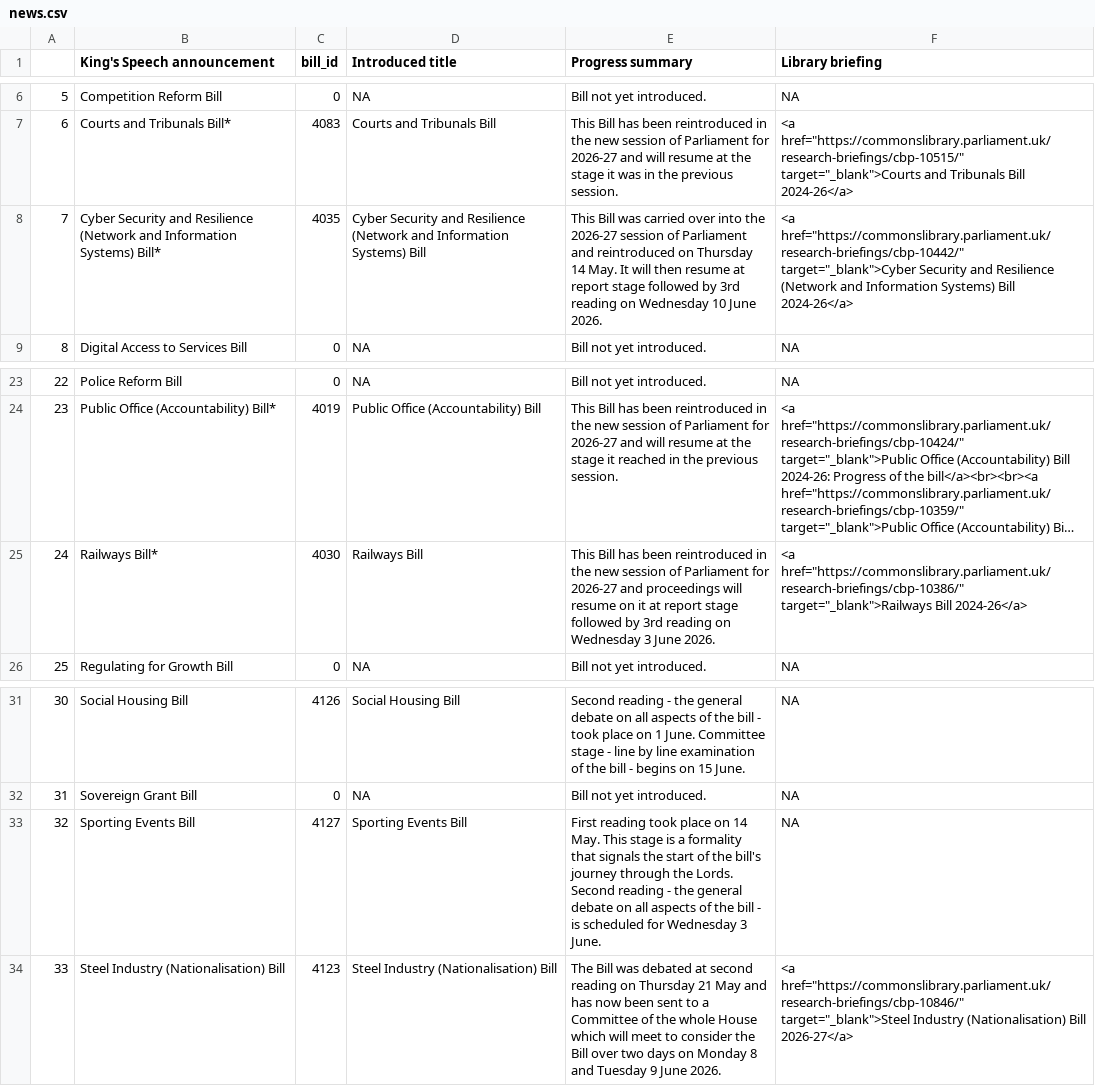
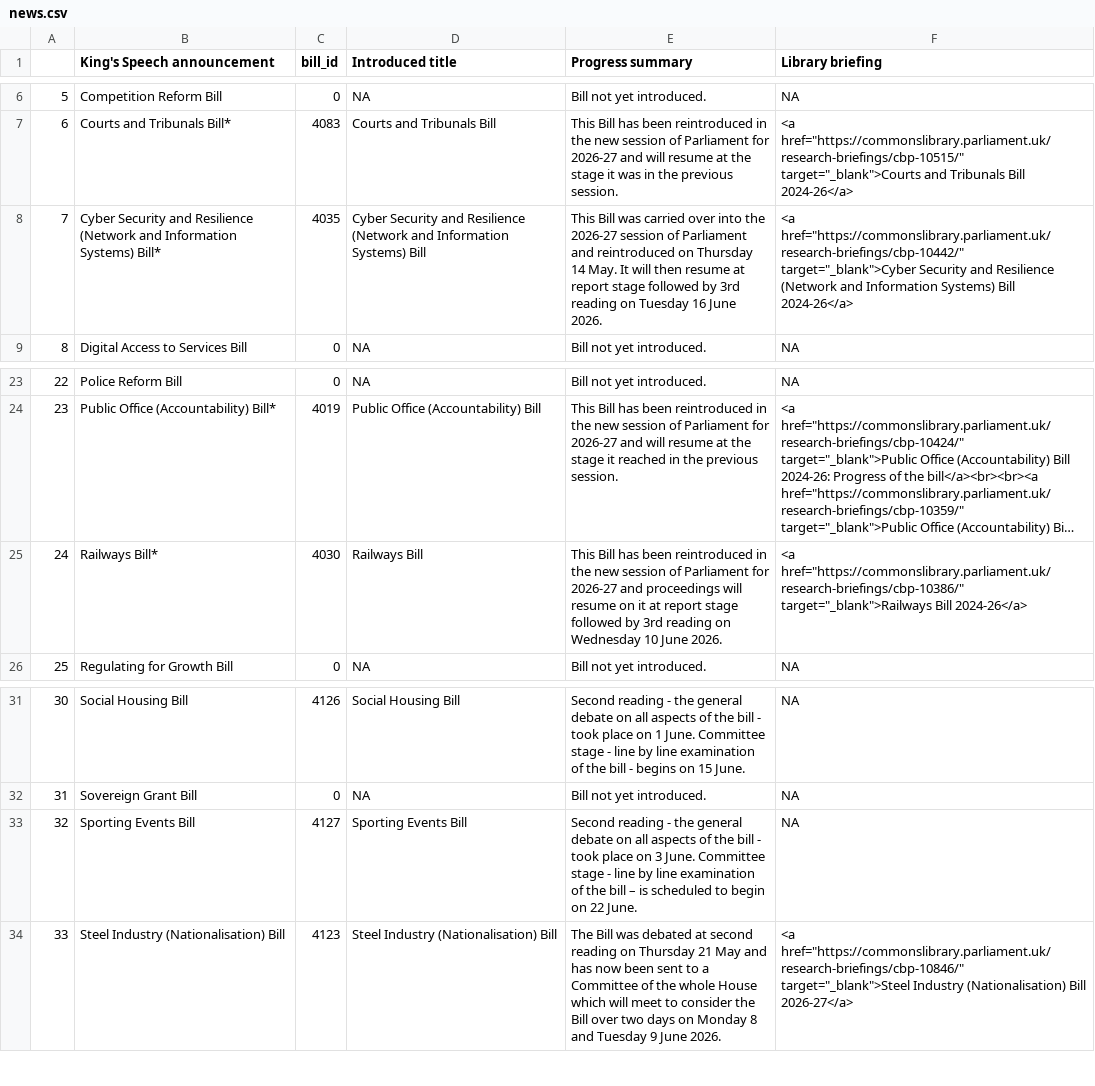
Before and after one commit to leahyc-parliament/kings_speech_bills, a CSV file: news.csv, drawn as a sheet; only a part is shown, gaps mark what is left out; long unchanged cells end in …; the diff names each change by its address in the sheet, - before the commit and + after, or states it on an @@ line.

Commit message:
Add kings_speech_data_fetch.R output csvs

```diff
--- a/news.csv
+++ b/news.csv
-E8 (Progress summary): …reading on Wednesday 10 June 2026.
+E8 (Progress summary): …reading on Tuesday 16 June 2026.
-E25 (Progress summary): …on Wednesday 3 June 2026.
+E25 (Progress summary): …on Wednesday 10 June 2026.
-E33 (Progress summary): First reading took place on 14 May. This stage is a formality that signals the start of the bill's journey through the Lords. Second reading - the general debate on all aspects of the bill - is scheduled for Wednesday 3 June.
+E33 (Progress summary): Second reading - the general debate on all aspects of the bill - took place on 3 June. Committee stage - line by line examination of the bill – is scheduled to begin on 22 June.
```
